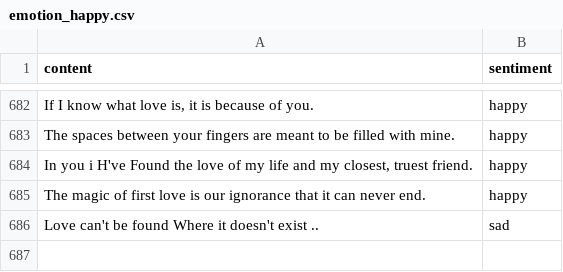
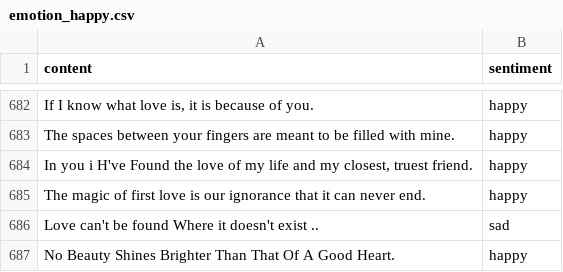
Before and after one commit to ChrisNiekler/NLP, a CSV file: emotion_happy.csv, drawn as a sheet; only a part is shown, gaps mark what is left out.

Commit message:
distribute cleaned data to the different datasets

```diff
--- a/emotion_happy.csv
+++ b/emotion_happy.csv
@@ -687 +687,2 @@ The magic of first love is our ignorance that it can never end.,happy
 Love can't be found Where it doesn't exist ..,sad
+No Beauty Shines Brighter Than That Of A Good Heart.,happy
```
Also changed, not shown: 3 other files.
